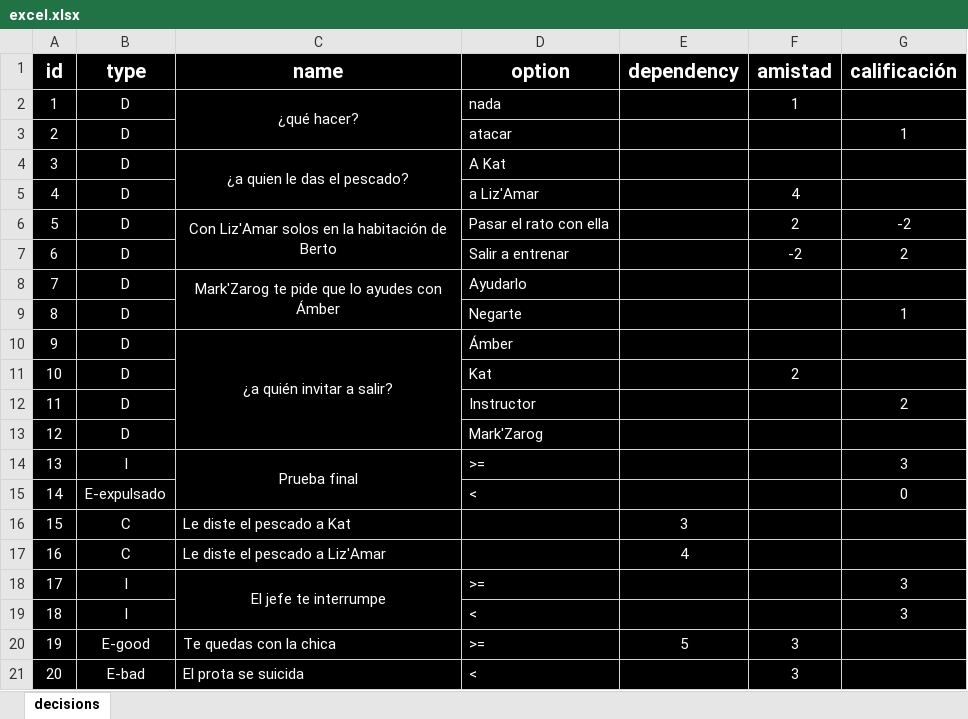
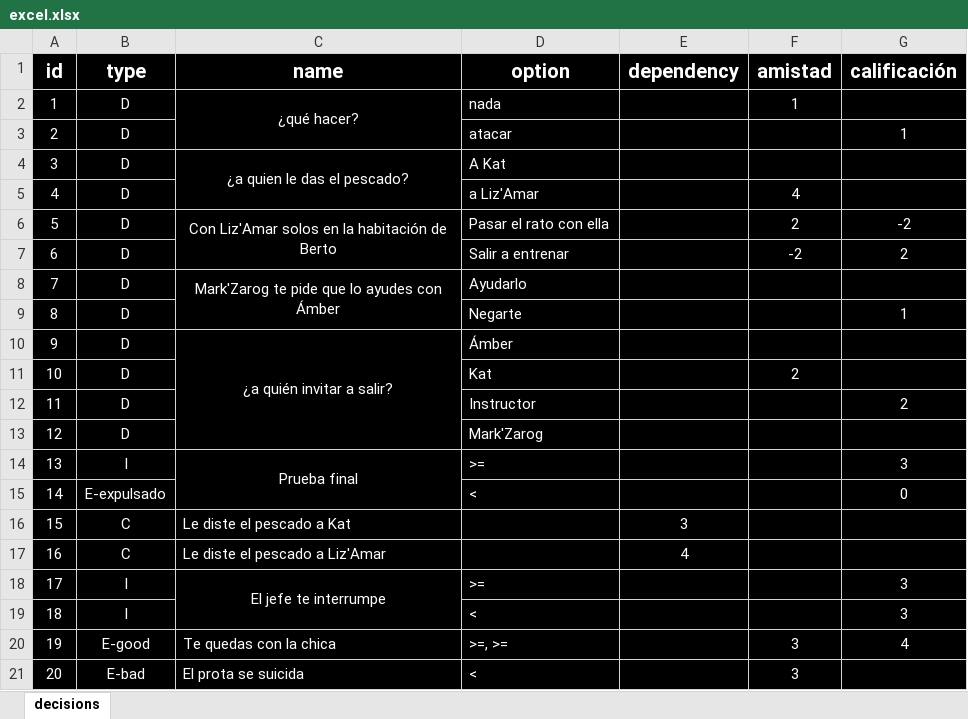
Before and after one commit to Atlantox/VNTA, an Excel workbook: excel.xlsx, sheet decisions, drawn as a sheet; values as stored, in another font and other column widths than the file's, no borders; the diff names each change by its address in the sheet, - before the commit and + after, or states it on an @@ line.

```diff
--- a/excel.xlsx (sheet decisions)
+++ b/excel.xlsx (sheet decisions)
-D20 (option): >=
+D20 (option): >=, >=
-E20 (dependency): 5
+E20 (dependency): (empty)
-G20 (calificación): (empty)
+G20 (calificación): 4
```
Also changed, not shown: chikito.xlsx, 4 other files.
